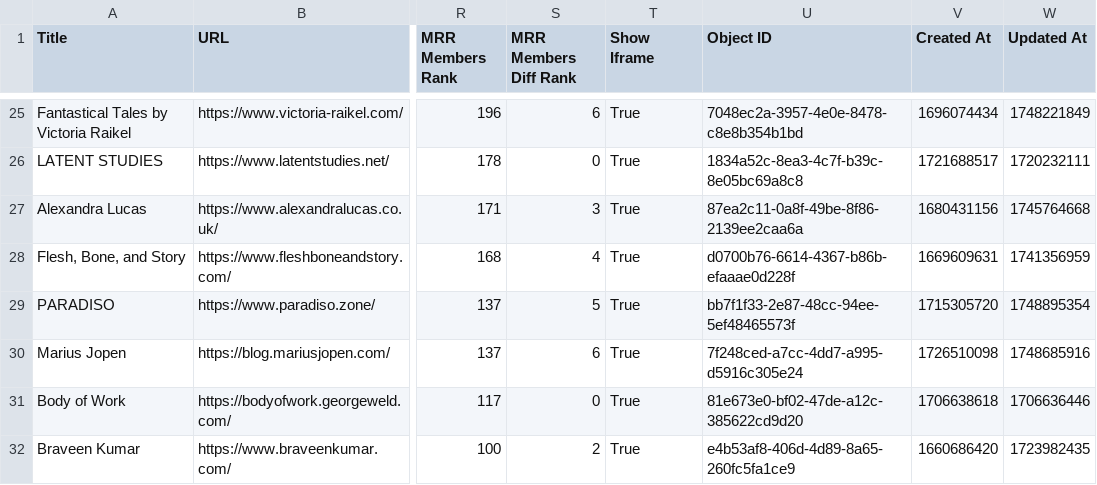
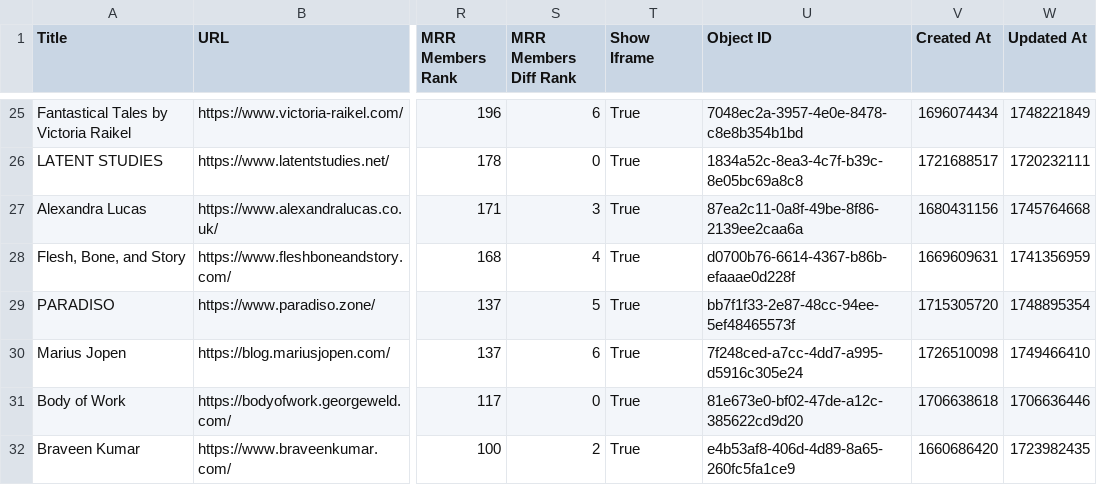
Before and after one commit to TheBoatyMcBoatFace/explore-ghosts, a CSV file: output/art.csv, drawn as a sheet; only a part is shown, gaps mark what is left out; the diff covers the shown part only; the diff names each change by its address in the sheet, - before the commit and + after, or states it on an @@ line.

```diff
--- a/output/art.csv
+++ b/output/art.csv
-W30 (Updated At): 1748685916
+W30 (Updated At): 1749466410
```
Also changed, not shown: 2 added rows and 18 edited cells elsewhere in this file, output/culture.csv, output/education.csv, 30 other files.
